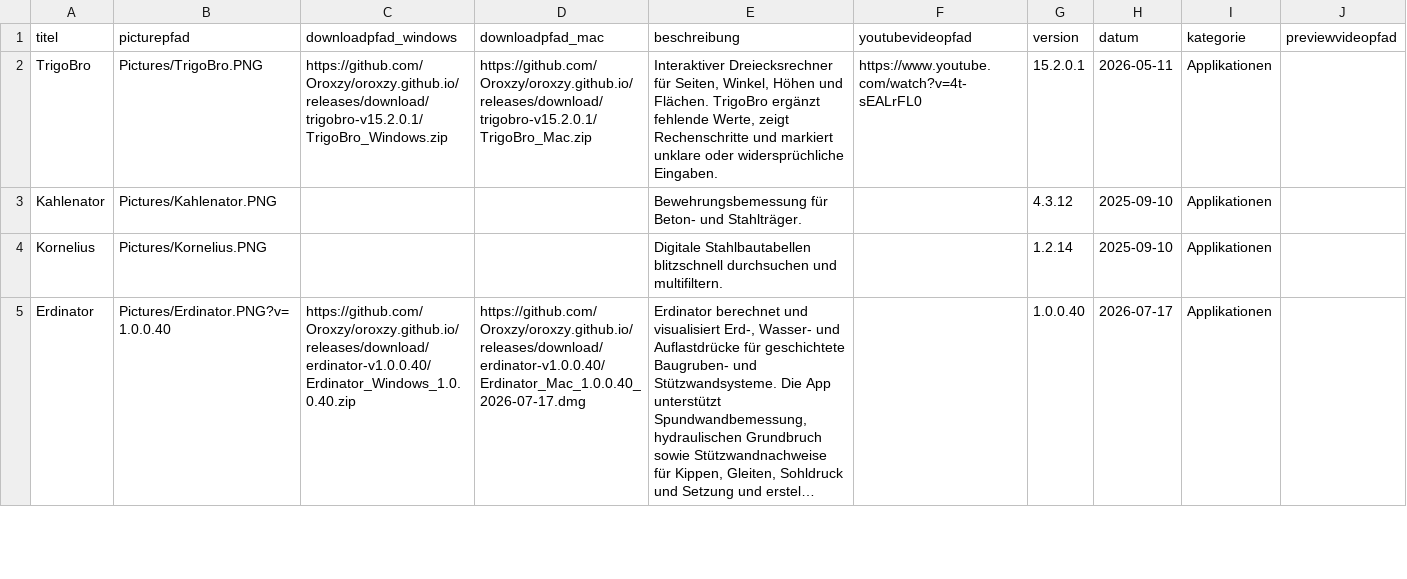
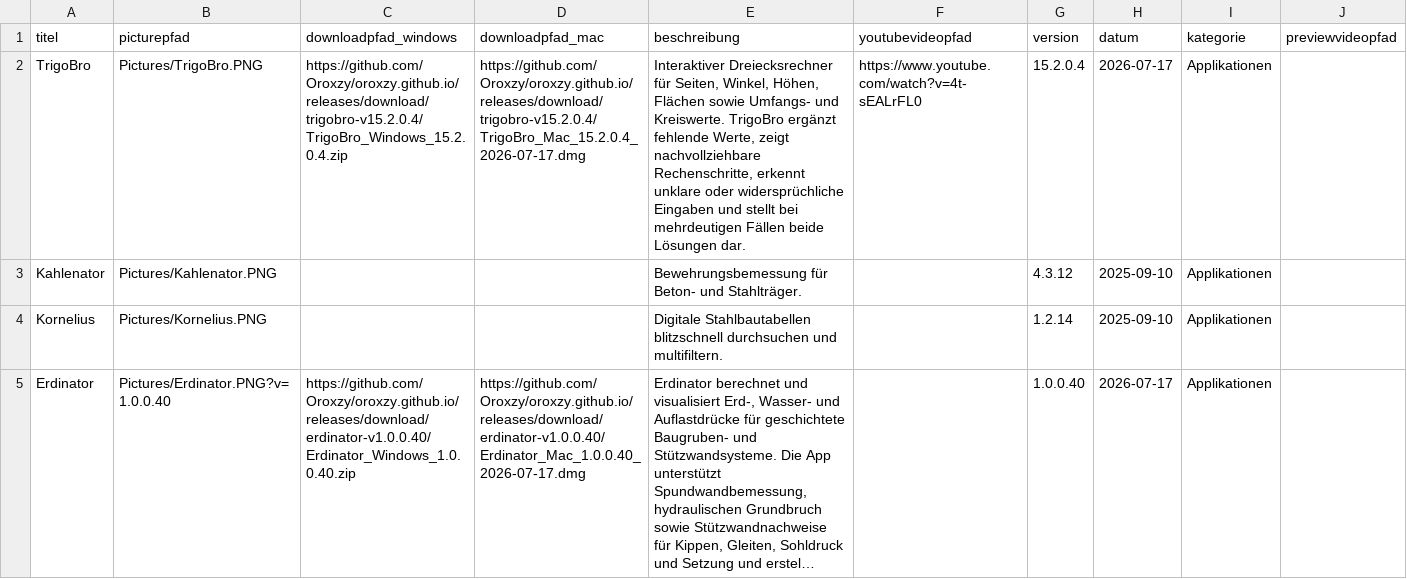
Before and after one commit to Oroxzy/oroxzy.github.io, a CSV file: downloads.csv, drawn as a sheet; only a part is shown; long unchanged cells end in …; the diff names each change by its address in the sheet, - before the commit and + after, or states it on an @@ line.

Commit message:
Update TrigoBro to 15.2.0.4

```diff
--- a/downloads.csv
+++ b/downloads.csv
-C2 (downloadpfad_windows): https://github.com/Oroxzy/oroxzy.github.io/releases/download/trigobro-v15.2.0.1/TrigoBro_Windows.zip
+C2 (downloadpfad_windows): https://github.com/Oroxzy/oroxzy.github.io/releases/download/trigobro-v15.2.0.4/TrigoBro_Windows_15.2.0.4.zip
-D2 (downloadpfad_mac): https://github.com/Oroxzy/oroxzy.github.io/releases/download/trigobro-v15.2.0.1/TrigoBro_Mac.zip
+D2 (downloadpfad_mac): https://github.com/Oroxzy/oroxzy.github.io/releases/download/trigobro-v15.2.0.4/TrigoBro_Mac_15.2.0.4_2026-07-17.dmg
-E2 (beschreibung): …Seiten, Winkel, Höhen und Flächen. TrigoBro ergänzt fehlende Werte, zeigt Rechenschritte und markiert unklare oder widersprüchliche Eingaben.
+E2 (beschreibung): …Seiten, Winkel, Höhen, Flächen sowie Umfangs- und Kreiswerte. TrigoBro ergänzt fehlende Werte, zeigt nachvollziehbare Rechenschritte, erkennt unklare oder widersprüchliche Eingaben und stellt bei mehrdeutigen Fällen beide Lösungen dar.
-G2 (version): 15.2.0.1
+G2 (version): 15.2.0.4
-H2 (datum): 2026-05-11
+H2 (datum): 2026-07-17
```
Also changed, not shown: 2 other files.
